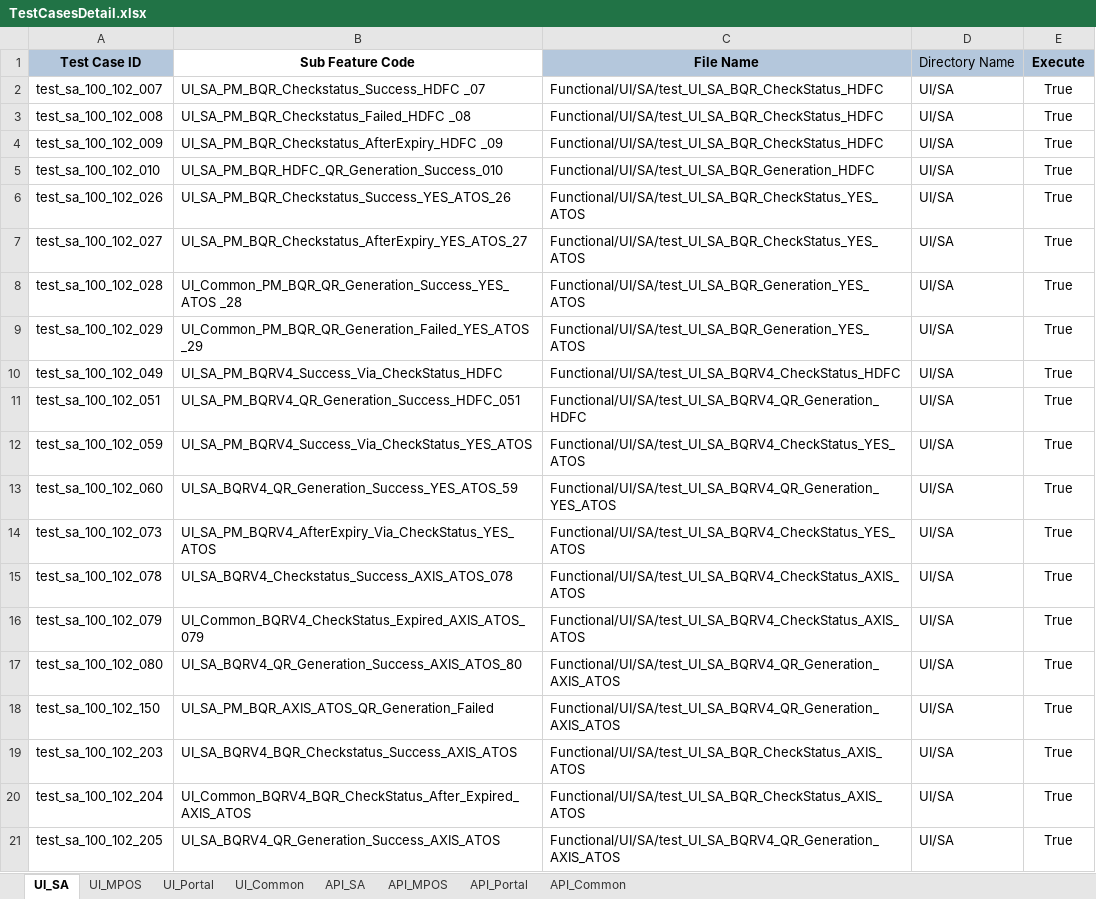
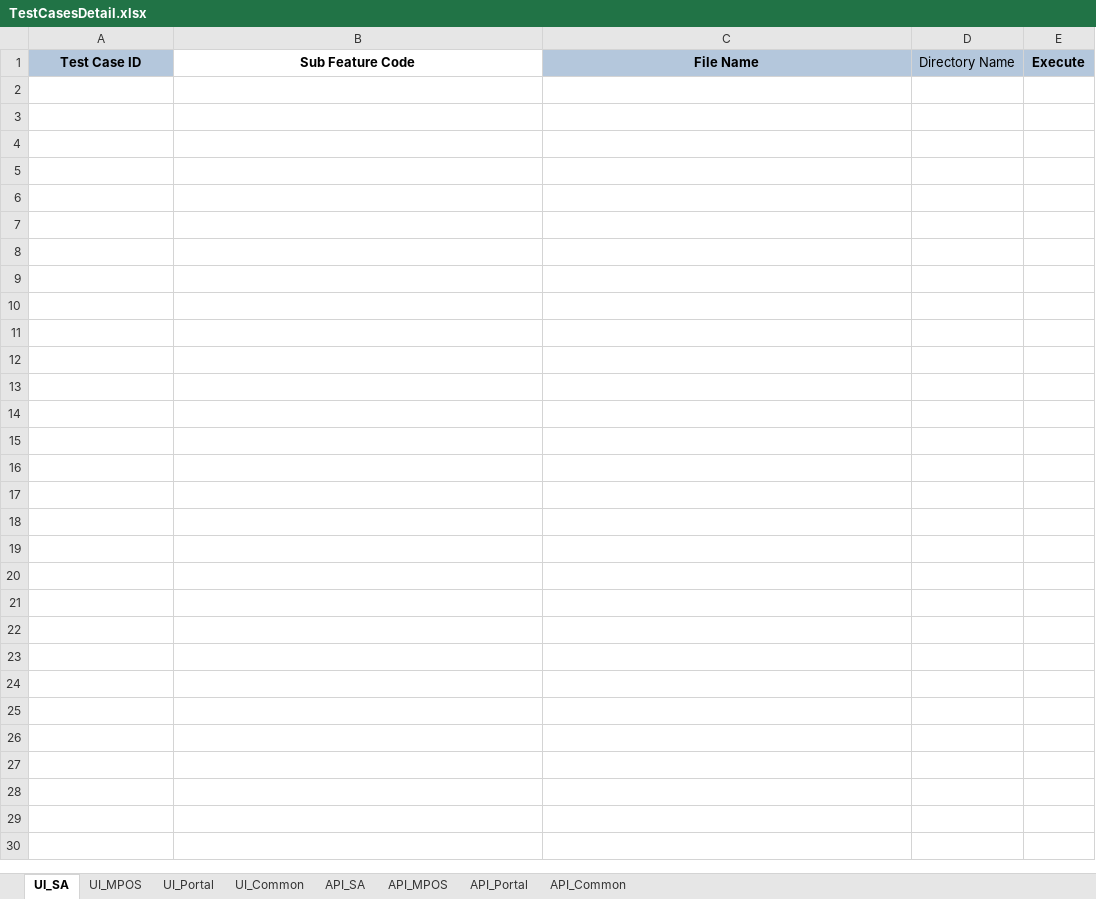
Before and after one commit to tularamsa1/ezeauto-rearch-automation-claude, an Excel workbook: DataProvider/TestCasesDetail.xlsx, sheet UI_SA, drawn as a sheet; only a part is shown; values as stored, in another font and other column widths than the file's, no borders; the diff covers the shown part only; the diff names each change by its address in the sheet, - before the commit and + after, or states it on an @@ line.

```diff
--- a/DataProvider/TestCasesDetail.xlsx (sheet UI_SA)
+++ b/DataProvider/TestCasesDetail.xlsx (sheet UI_SA)
-row 2: test_sa_100_102_007 | UI_SA_PM_BQR_Checkstatus_Success_HDFC _07 | Functional/UI/SA/test_UI_SA_BQR_CheckStatus_HDFC | UI/SA | True
-row 3: test_sa_100_102_008 | UI_SA_PM_BQR_Checkstatus_Failed_HDFC _08 | Functional/UI/SA/test_UI_SA_BQR_CheckStatus_HDFC | UI/SA | True
-row 4: test_sa_100_102_009 | UI_SA_PM_BQR_Checkstatus_AfterExpiry_HDFC _09 | Functional/UI/SA/test_UI_SA_BQR_CheckStatus_HDFC | UI/SA | True
-row 5: test_sa_100_102_010 | UI_SA_PM_BQR_HDFC_QR_Generation_Success_010 | Functional/UI/SA/test_UI_SA_BQR_Generation_HDFC | UI/SA | True
-row 6: test_sa_100_102_026 | UI_SA_PM_BQR_Checkstatus_Success_YES_ATOS_26 | Functional/UI/SA/test_UI_SA_BQR_CheckStatus_YES_ATOS | UI/SA | True
-row 7: test_sa_100_102_027 | UI_SA_PM_BQR_Checkstatus_AfterExpiry_YES_ATOS_27 | Functional/UI/SA/test_UI_SA_BQR_CheckStatus_YES_ATOS | UI/SA | True
-row 8: test_sa_100_102_028 | UI_Common_PM_BQR_QR_Generation_Success_YES_ATOS _28 | Functional/UI/SA/test_UI_SA_BQR_Generation_YES_ATOS | UI/SA | True
-row 9: test_sa_100_102_029 | UI_Common_PM_BQR_QR_Generation_Failed_YES_ATOS _29 | Functional/UI/SA/test_UI_SA_BQR_Generation_YES_ATOS | UI/SA | True
-row 10: test_sa_100_102_049 | UI_SA_PM_BQRV4_Success_Via_CheckStatus_HDFC | Functional/UI/SA/test_UI_SA_BQRV4_CheckStatus_HDFC | UI/SA | True
-row 11: test_sa_100_102_051 | UI_SA_PM_BQRV4_QR_Generation_Success_HDFC_051 | Functional/UI/SA/test_UI_SA_BQRV4_QR_Generation_HDFC | UI/SA | True
-row 12: test_sa_100_102_059 | UI_SA_PM_BQRV4_Success_Via_CheckStatus_YES_ATOS | Functional/UI/SA/test_UI_SA_BQRV4_CheckStatus_YES_ATOS | UI/SA | True
-row 13: test_sa_100_102_060 | UI_SA_BQRV4_QR_Generation_Success_YES_ATOS_59 | Functional/UI/SA/test_UI_SA_BQRV4_QR_Generation_YES_ATOS | UI/SA | True
-row 14: test_sa_100_102_073 | UI_SA_PM_BQRV4_AfterExpiry_Via_CheckStatus_YES_ATOS | Functional/UI/SA/test_UI_SA_BQRV4_CheckStatus_YES_ATOS | UI/SA | True
-row 15: test_sa_100_102_078 | UI_SA_BQRV4_Checkstatus_Success_AXIS_ATOS_078 | Functional/UI/SA/test_UI_SA_BQRV4_CheckStatus_AXIS_ATOS | UI/SA | True
-row 16: test_sa_100_102_079 | UI_Common_BQRV4_CheckStatus_Expired_AXIS_ATOS_079 | Functional/UI/SA/test_UI_SA_BQRV4_CheckStatus_AXIS_ATOS | UI/SA | True
-row 17: test_sa_100_102_080 | UI_SA_BQRV4_QR_Generation_Success_AXIS_ATOS_80 | Functional/UI/SA/test_UI_SA_BQRV4_QR_Generation_AXIS_ATOS | UI/SA | True
-row 18: test_sa_100_102_150 | UI_SA_PM_BQR_AXIS_ATOS_QR_Generation_Failed | Functional/UI/SA/test_UI_SA_BQRV4_QR_Generation_AXIS_ATOS | UI/SA | True
-row 19: test_sa_100_102_203 | UI_SA_BQRV4_BQR_Checkstatus_Success_AXIS_ATOS | Functional/UI/SA/test_UI_SA_BQR_CheckStatus_AXIS_ATOS | UI/SA | True
-row 20: test_sa_100_102_204 | UI_Common_BQRV4_BQR_CheckStatus_After_Expired_AXIS_ATOS | Functional/UI/SA/test_UI_SA_BQR_CheckStatus_AXIS_ATOS | UI/SA | True
-row 21: test_sa_100_102_205 | UI_SA_BQRV4_QR_Generation_Success_AXIS_ATOS | Functional/UI/SA/test_UI_SA_BQRV4_QR_Generation_AXIS_ATOS | UI/SA | True
```
Also changed, not shown: 23 removed rows elsewhere in this sheet, sheet UI_Common, sheet API_Common, charts or pictures, 4 other files.
